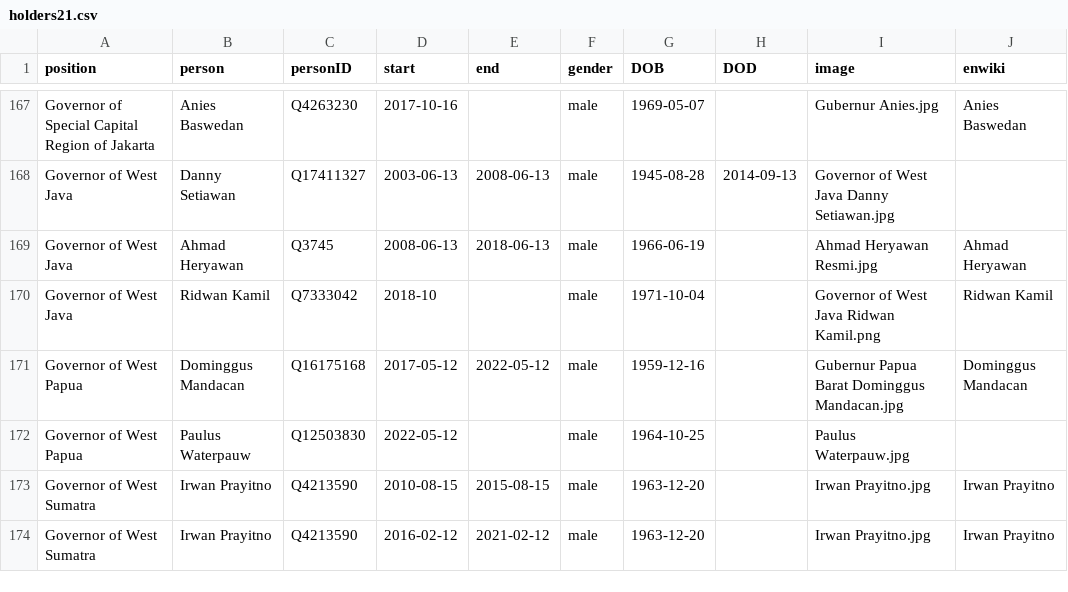
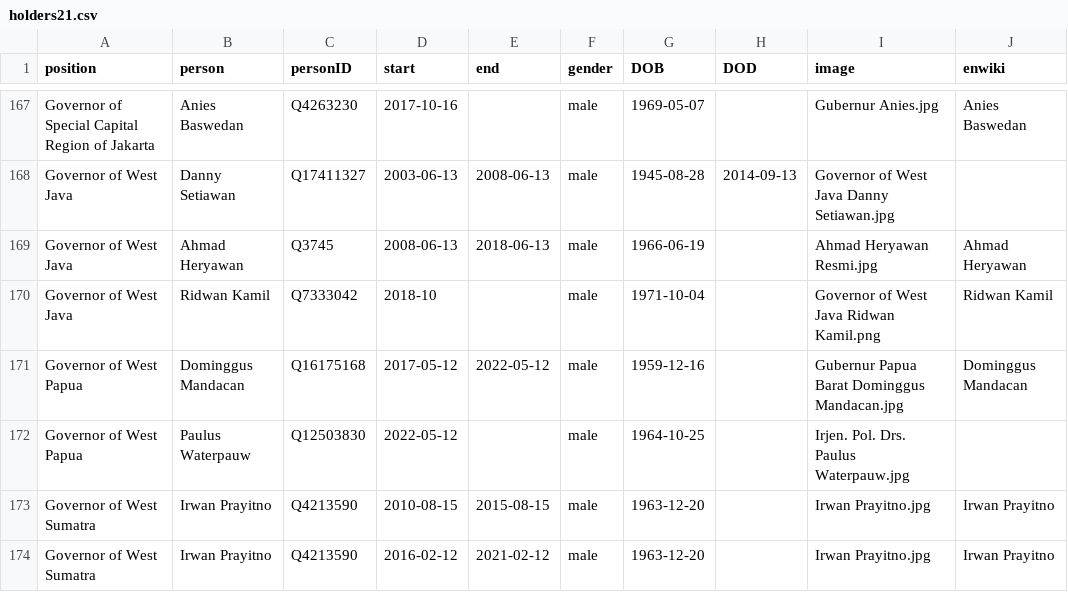
Before and after one commit to every-politician-scrapers/indonesia-ministers, a CSV file: html/holders21.csv, drawn as a sheet; only a part is shown, gaps mark what is left out.

```diff
--- a/html/holders21.csv
+++ b/html/holders21.csv
@@ -171,3 +171,3 @@ Governor of West Java,Ridwan Kamil,Q7333042,2018-10,,male,1971-10-04,,Governor o
 Governor of West Papua,Dominggus Mandacan,Q16175168,2017-05-12,2022-05-12,male,1959-12-16,,Gubernur Papua Barat Dominggus Mandacan.jpg,Dominggus Mandacan
-Governor of West Papua,Paulus Waterpauw,Q12503830,2022-05-12,,male,1964-10-25,,Paulus Waterpauw.jpg,
+Governor of West Papua,Paulus Waterpauw,Q12503830,2022-05-12,,male,1964-10-25,,Irjen. Pol. Drs. Paulus Waterpauw.jpg,
 Governor of West Sumatra,Irwan Prayitno,Q4213590,2010-08-15,2015-08-15,male,1963-12-20,,Irwan Prayitno.jpg,Irwan Prayitno
```
Also changed, not shown: html/legislators.csv.
